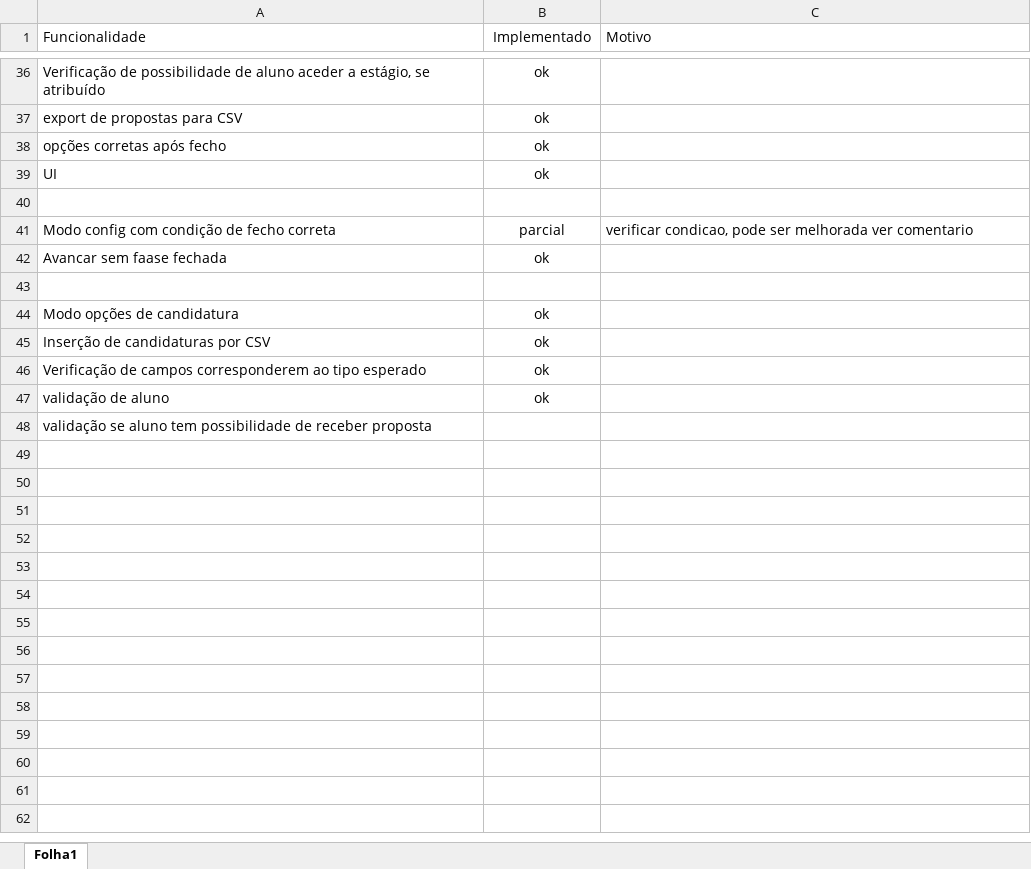
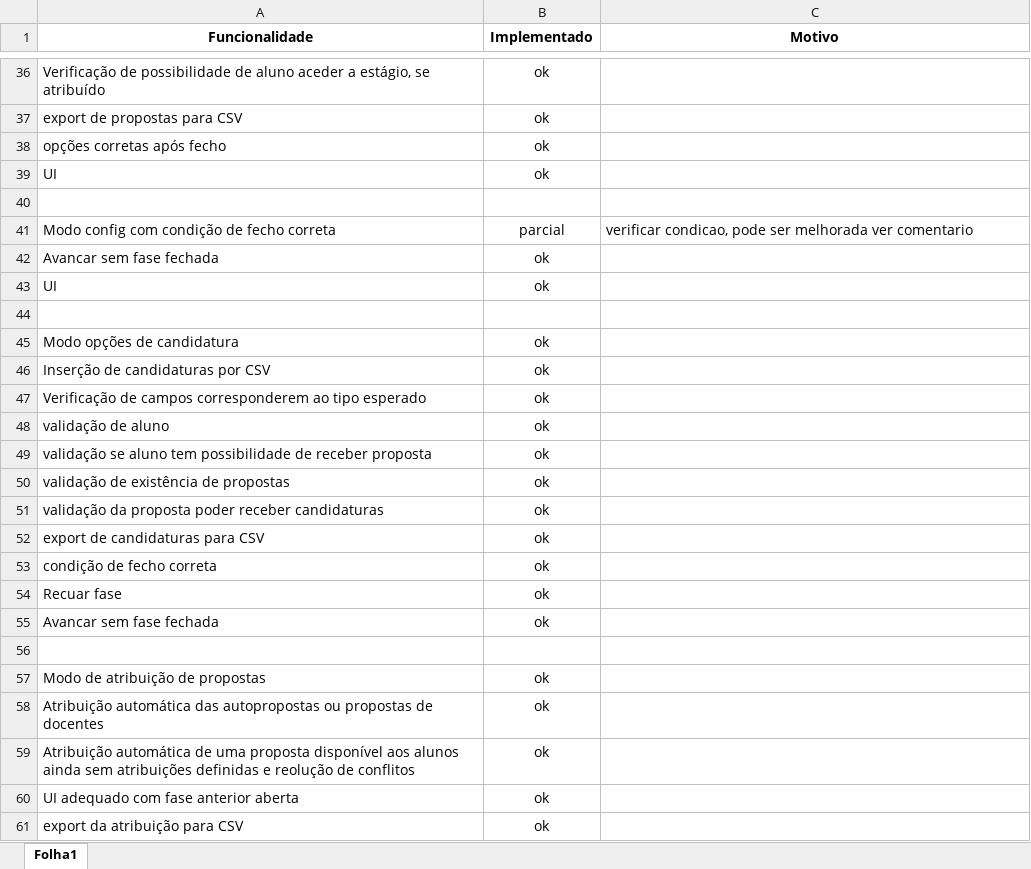
Before and after one commit to G3n3z/TP-PA, an Excel workbook: checklist.xlsx, sheet Folha1, drawn as a sheet; only a part is shown, gaps mark what is left out; values as stored, in another font and other column widths than the file's, no borders; conditional formats not drawn; addresses are those after the commit; the diff names each change by its address in the sheet, - before the commit and + after, or states it on an @@ line.

```diff
--- a/checklist.xlsx (sheet Folha1)
+++ b/checklist.xlsx (sheet Folha1)
-A1:C1 bold: off
+A1:C1 bold: on
-A1 alignment: left
+A1 alignment: center
-C1 alignment: left
+C1 alignment: center
-A42 (Funcionalidade): Avancar sem faase fechada
+A42 (Funcionalidade): Avancar sem fase fechada
+row 43: UI | ok
-B49 (Implementado): (empty)
+B49 (Implementado): ok
+row 50: validação de existência de propostas | ok
+row 51: validação da proposta poder receber candidaturas | ok
+row 52: export de candidaturas para CSV | ok
+row 53: condição de fecho correta | ok
+row 54: Recuar fase | ok
+row 55: Avancar sem fase fechada | ok
+row 56: (empty)
+row 57: Modo de atribuição de propostas | ok
+row 58: Atribuição automática das autopropostas ou propostas de docentes | ok
+row 59: Atribuição automática de uma proposta disponível aos alunos ainda sem atribuições definidas e reolução de conflitos | ok
+row 60: UI adequado com fase anterior aberta | ok
+row 61: export da atribuição para CSV | ok
```
Also changed, not shown: 3 other files.
